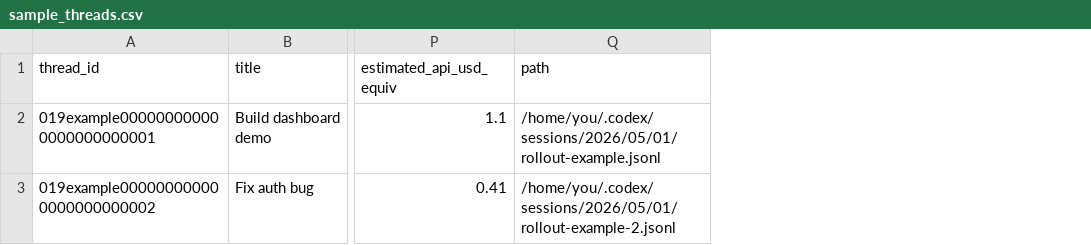
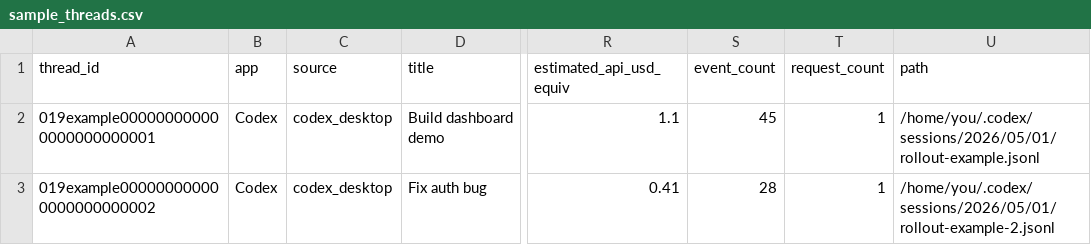
Before and after one commit to SuvenSeo/codex-usage-tracker, a CSV file: examples/sample_threads.csv, drawn as a sheet; only a part is shown, gaps mark what is left out; the diff names each change by its address in the sheet, - before the commit and + after, or states it on an @@ line.

Commit message:
feat: add claude and cursor usage sources

```diff
--- a/examples/sample_threads.csv
+++ b/examples/sample_threads.csv
+column B (app), rows 2-3: Codex | Codex
+column C (source), rows 2-3: codex_desktop | codex_desktop
+column S (event_count), rows 2-3: 45 | 28
+column T (request_count), rows 2-3: 1 | 1
```
Also changed, not shown: 14 other files.
